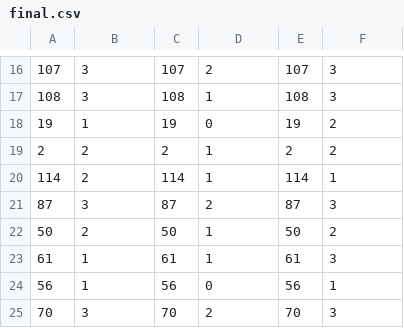
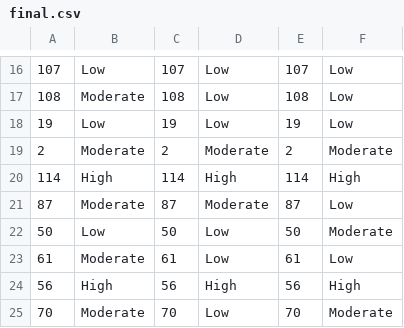
Before and after one commit to codened/DataStorm-4.0, a CSV file: stormingRoundDay_3/final.csv, drawn as a sheet; only a part is shown, gaps mark what is left out; the diff covers the shown part only; the diff names each change by its address in the sheet, - before the commit and + after, or states it on an @@ line.

```diff
--- a/stormingRoundDay_3/final.csv
+++ b/stormingRoundDay_3/final.csv
-B16: 3
+B16: Low
-D16: 2
+D16: Low
-F16:F17: 3
+F16:F17: Low
-B17: 3
+B17: Moderate
-D17: 1
+D17: Low
-B18: 1
+B18: Low
-D18: 0
+D18: Low
-F18: 2
+F18: Low
-B19: 2
+B19: Moderate
-D19: 1
+D19: Moderate
-F19: 2
+F19: Moderate
-B20: 2
+B20: High
-D20: 1
+D20: High
-F20: 1
+F20: High
-B21: 3
+B21: Moderate
-D21: 2
+D21: Moderate
-F21: 3
+F21: Low
-B22: 2
+B22: Low
-D22:D23: 1
+D22:D23: Low
-F22: 2
+F22: Moderate
-B23: 1
+B23: Moderate
-F23: 3
+F23: Low
-B24: 1
+B24: High
-D24: 0
+D24: High
-F24: 1
+F24: High
-B25: 3
+B25: Moderate
-D25: 2
+D25: Low
-F25: 3
+F25: Moderate
```
Also changed, not shown: 42 edited cells elsewhere in this file, 2 other files.
